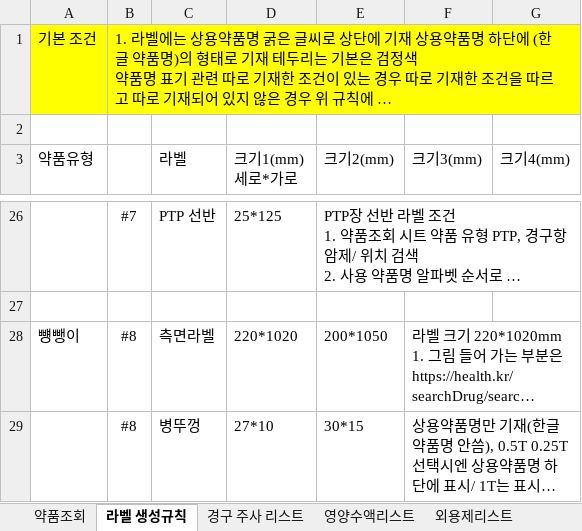
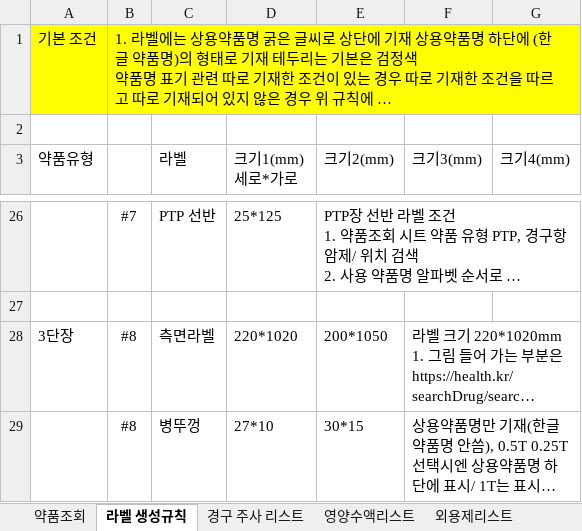
Before and after one commit to donggukpharm7992-star/Ecart-, an Excel workbook: 약제팀 라벨/원내보유의약품리스트.xlsx, sheet 라벨 생성규칙, drawn as a sheet; only a part is shown, gaps mark what is left out; long unchanged cells end in …; values as stored, in another font and other column widths than the file's, no borders; charts and pictures not drawn; the diff names each change by its address in the sheet, - before the commit and + after, or states it on an @@ line.

```diff
--- a/약제팀 라벨/원내보유의약품리스트.xlsx (sheet 라벨 생성규칙)
+++ b/약제팀 라벨/원내보유의약품리스트.xlsx (sheet 라벨 생성규칙)
-A28 (약품유형): 뻉뺑이
+A28 (약품유형): 3단장
```
Also changed, not shown: sheet 약품조회, 2 other files.
